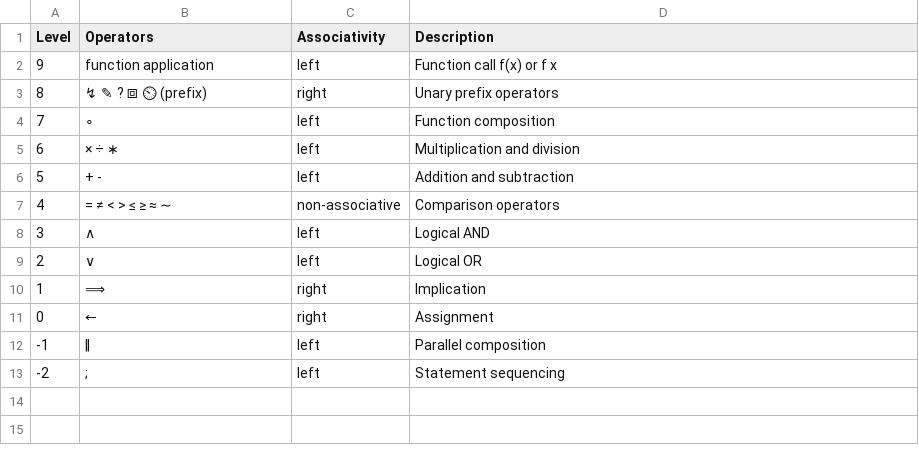
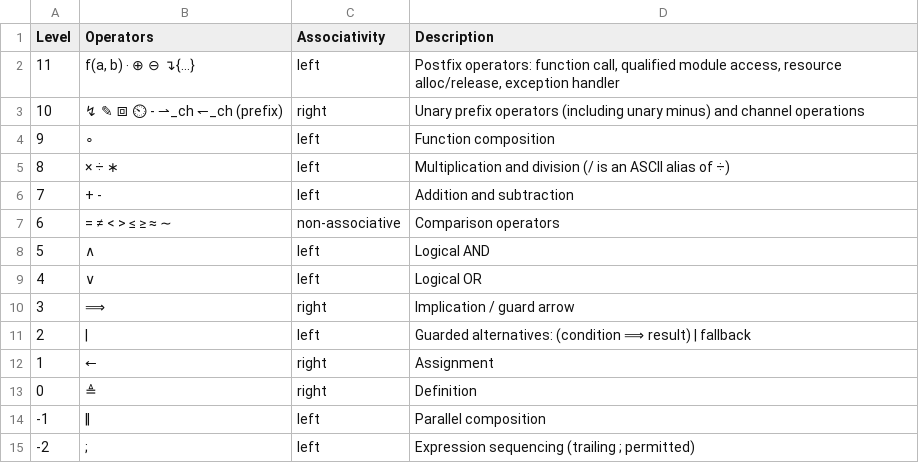
Before and after one commit to developtheweb/mpl, a CSV file: precedence.csv, drawn as a sheet.

Commit message:
Sync all reference docs with the grammar
- precedence.csv regenerated to the actual 14-level chain (postfix and
  prefix levels, guarded alternatives, definition vs assignment)
- glyph-escapes.md regenerated from the lexer: 73 glyphs, exactly one
  ASCII escape each, verified code points; M1-deferred symbols listed
  separately; add \middot so every glyph has an escape
- math_prog_lang.md: M0/M1 symbol split, canonical handler arrow, one-role
  semicolon, real precedence table and brace-disambiguation rules; the ten
  example programs are now embedded verbatim and CI-parsed
- Whitepaper (md + tex + appendices): every mpl code block parses or is
  re-fenced as an explicitly-labelled M1+ design sketch; symbol tables
  replaced by a pointer to glyph-escapes.md; unbuilt tooling and unmeasured
  claims reworded as planned/envisioned
- docs/ARCHITECTURE.md: status preamble, real grammar excerpt, planned
  sections labelled as such
- DocumentationTest now also covers math_prog_lang.md and the whitepaper
- CHANGELOG and DECISIONS.md updated

```diff
--- a/precedence.csv
+++ b/precedence.csv
@@ -1,13 +1,15 @@
 Level,Operators,Associativity,Description
-9,function application,left,Function call f(x) or f x
-8,"↯ ✎ ? ⧈ ⏲ (prefix)",right,Unary prefix operators
-7,∘,left,Function composition
-6,× ÷ ∗,left,Multiplication and division
-5,+ -,left,Addition and subtraction
-4,= ≠ < > ≤ ≥ ≈ ∼,non-associative,Comparison operators
-3,∧,left,Logical AND
-2,∨,left,Logical OR
-1,⟹,right,Implication
-0,←,right,Assignment
+11,"f(a, b)  ‧  ⊕  ⊖  ↴{…}",left,"Postfix operators: function call, qualified module access, resource alloc/release, exception handler"
+10,"↯ ✎ ⧈ ⏲ - ⇀_ch ↽_ch (prefix)",right,"Unary prefix operators (including unary minus) and channel operations"
+9,∘,left,Function composition
+8,× ÷ ∗,left,Multiplication and division (/ is an ASCII alias of ÷)
+7,+ -,left,Addition and subtraction
+6,= ≠ < > ≤ ≥ ≈ ∼,non-associative,Comparison operators
+5,∧,left,Logical AND
+4,∨,left,Logical OR
+3,⟹,right,Implication / guard arrow
+2,|,left,Guarded alternatives: (condition ⟹ result) | fallback
+1,←,right,Assignment
+0,≜,right,Definition
 -1,‖,left,Parallel composition
--2,;,left,Statement sequencing
+-2,;,left,Expression sequencing (trailing ; permitted)
```
Also changed, not shown: 13 other files.
